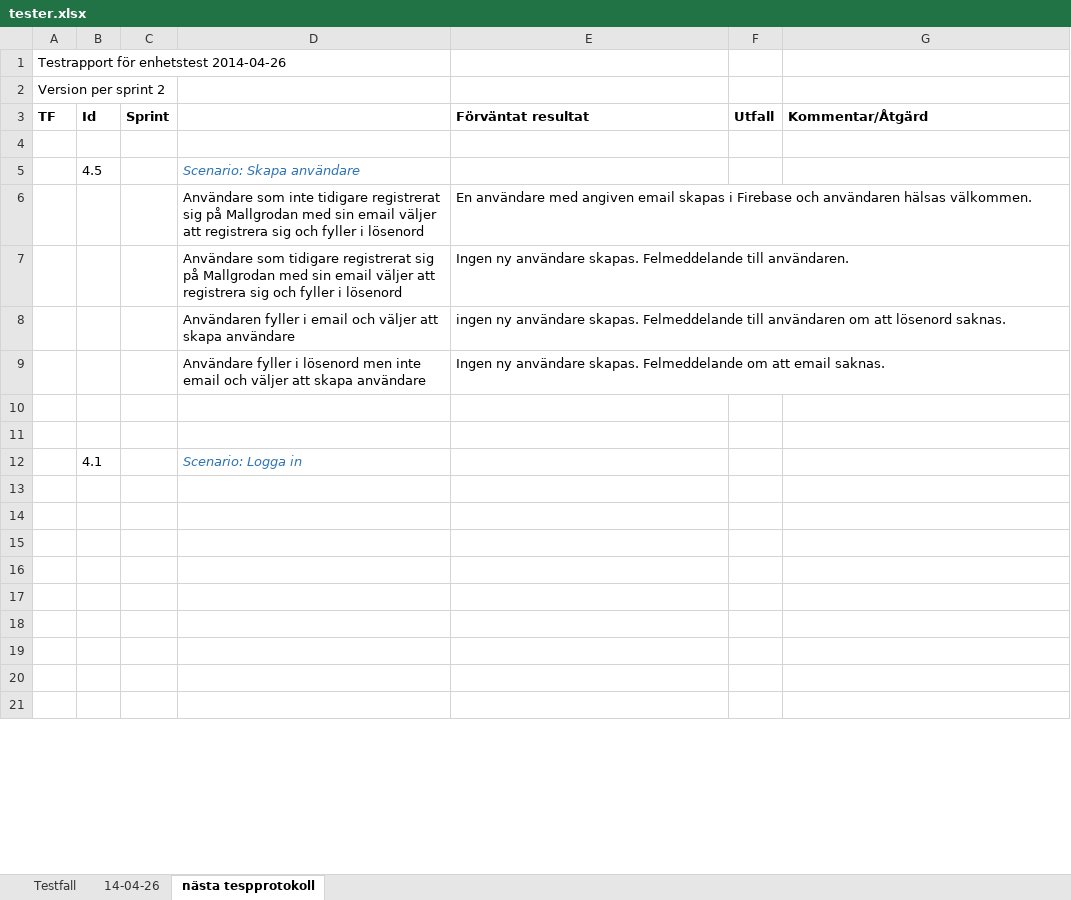
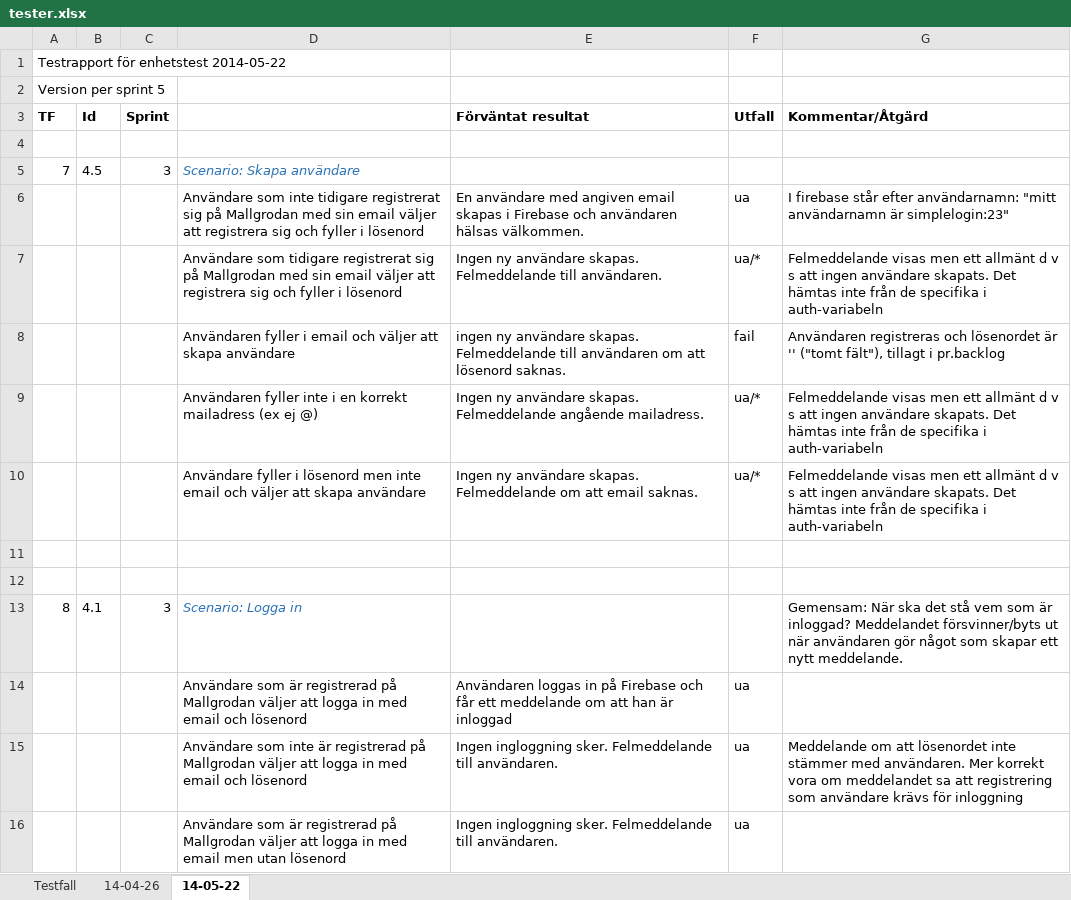
Before and after one commit to lo222fj/Mallgrodan, an Excel workbook: tester.xlsx, sheet 14-05-22, drawn as a sheet; only a part is shown; the shorter side is filled out with more unchanged rows; values as stored, in another font and other column widths than the file's, no borders; removed rows and columns are numbered as before the commit, all else as after; the diff covers the shown part only; the diff names each change by its address in the sheet, - before the commit and + after, or states it on an @@ line.

```diff
--- a/tester.xlsx (sheet 14-05-22)
+++ b/tester.xlsx (sheet 14-05-22)
-sheet tab: nästa tespprotokoll
+sheet tab: 14-05-22
-A1 (TF): Testrapport för enhetstest 2014-04-26
+A1 (TF): Testrapport för enhetstest 2014-05-22
-A2 (TF): Version per sprint 2
+A2 (TF): Version per sprint 5
-A5 (TF): (empty)
+A5 (TF): 7
-C5 (Sprint): (empty)
+C5 (Sprint): 3
-F6 (Utfall): (empty)
+F6 (Utfall): ua
-G6 (Kommentar/Åtgärd): (empty)
+G6 (Kommentar/Åtgärd): I firebase står efter användarnamn: "mitt användarnamn är simplelogin:23"
-F7 (Utfall): (empty)
+F7 (Utfall): ua/*
-G7 (Kommentar/Åtgärd): (empty)
+G7 (Kommentar/Åtgärd): Felmeddelande visas men ett allmänt d v s att ingen användare skapats. Det hämtas inte från de specifika i auth-variabeln
-F8 (Utfall): (empty)
+F8 (Utfall): fail
-G8 (Kommentar/Åtgärd): (empty)
+G8 (Kommentar/Åtgärd): Användaren registreras och lösenordet är '' ("tomt fält"), tillagt i pr.backlog
-row 9:  |  |  | Användare fyller i lösenord men inte email och väljer att skapa användare | Ingen ny användare skapas. Felmeddelande om att email saknas.
+row 9:  |  |  | Användaren fyller inte i en korrekt mailadress (ex ej @) | Ingen ny användare skapas. Felmeddelande angående mailadress. | ua/* | Felmeddelande visas men ett allmänt d v s att ingen användare skapats. Det hämtas inte från de specifika i auth-variabeln
+row 10:  |  |  | Användare fyller i lösenord men inte email och väljer att skapa användare | Ingen ny användare skapas. Felmeddelande om att email saknas. | ua/* | Felmeddelande visas men ett allmänt d v s att ingen användare skapats. Det hämtas inte från de specifika i auth-variabeln
-row 12:  | 4.1 |  | Scenario: Logga in
+row 13: 8 | 4.1 | 3 | Scenario: Logga in |  |  | Gemensam: När ska det stå vem som är inloggad? Meddelandet försvinner/byts ut när användaren gör något som skapar ett nytt meddelande.
+row 14:  |  |  | Användare som är registrerad på Mallgrodan väljer att logga in med email och lösenord | Användaren loggas in på Firebase och får ett meddelande om att han är inloggad | ua
+row 15:  |  |  | Användare som inte är registrerad på Mallgrodan väljer att logga in med email och lösenord | Ingen ingloggning sker. Felmeddelande till användaren. | ua | Meddelande om att lösenordet inte stämmer med användaren. Mer korrekt vora om meddelandet sa att registrering som användare krävs för inloggning
+row 16:  |  |  | Användare som är registrerad på Mallgrodan väljer att logga in med email men utan lösenord | Ingen ingloggning sker. Felmeddelande till användaren. | ua
```
Also changed, not shown: 21 added rows and 3 removed rows elsewhere in this sheet, sheet Testfall, sheet 14-04-26, Product backlog.xlsx, sprintBacklogTime.xlsx.
